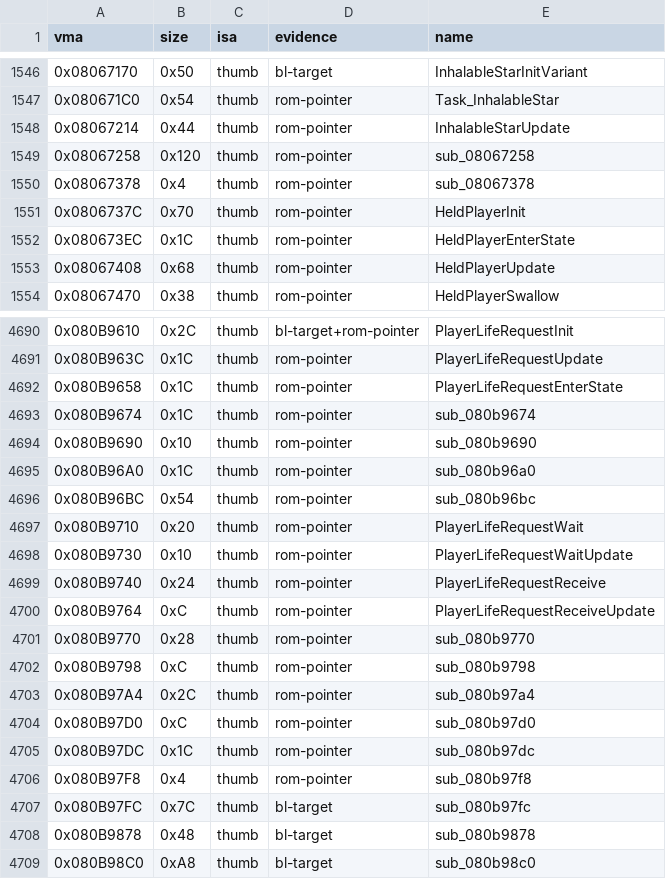
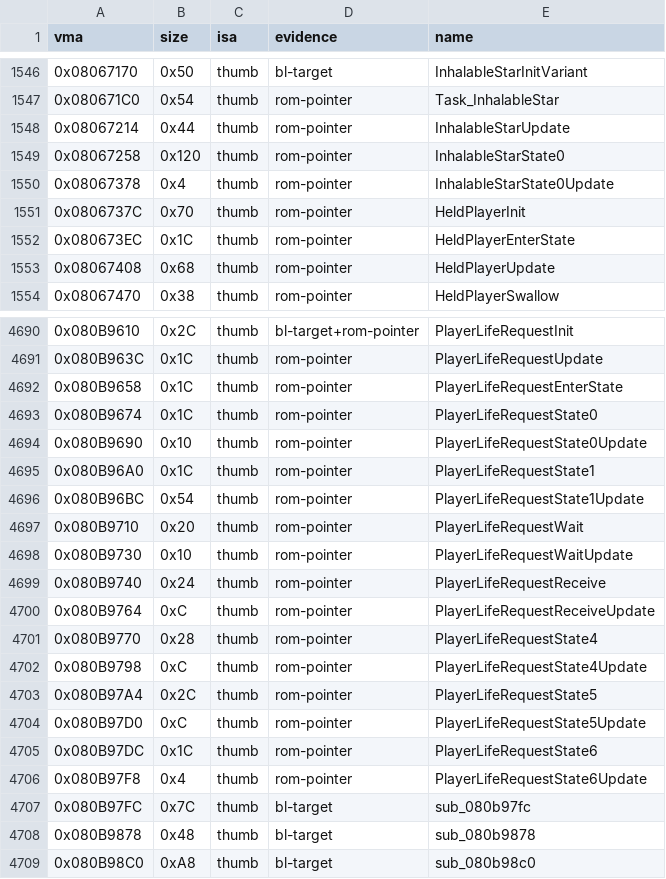
Before and after one commit to overjt/knidl, a CSV file: docs/analysis/symbols.csv, drawn as a sheet; only a part is shown, gaps mark what is left out.

Commit message:
Names: state-table slots of the newly named tables (12 functions, position names)
gInhalableStarStates / StateUpdates and gPlayerLifeRequestStates /
StateUpdates: a function whose only referrer is one slot is named after it
(docs/naming.md 2.4); updates only where the state stores its own
updateState.  Pure renames (verify-diff).

```diff
--- a/docs/analysis/symbols.csv
+++ b/docs/analysis/symbols.csv
@@ -1548,4 +1548,4 @@ vma,size,isa,evidence,name
 0x08067214,0x44,thumb,rom-pointer,InhalableStarUpdate
-0x08067258,0x120,thumb,rom-pointer,sub_08067258
-0x08067378,0x4,thumb,rom-pointer,sub_08067378
+0x08067258,0x120,thumb,rom-pointer,InhalableStarState0
+0x08067378,0x4,thumb,rom-pointer,InhalableStarState0Update
 0x0806737C,0x70,thumb,rom-pointer,HeldPlayerInit
@@ -4692,6 +4692,6 @@ vma,size,isa,evidence,name
 0x080B9658,0x1C,thumb,rom-pointer,PlayerLifeRequestEnterState
-0x080B9674,0x1C,thumb,rom-pointer,sub_080b9674
-0x080B9690,0x10,thumb,rom-pointer,sub_080b9690
-0x080B96A0,0x1C,thumb,rom-pointer,sub_080b96a0
-0x080B96BC,0x54,thumb,rom-pointer,sub_080b96bc
+0x080B9674,0x1C,thumb,rom-pointer,PlayerLifeRequestState0
+0x080B9690,0x10,thumb,rom-pointer,PlayerLifeRequestState0Update
+0x080B96A0,0x1C,thumb,rom-pointer,PlayerLifeRequestState1
+0x080B96BC,0x54,thumb,rom-pointer,PlayerLifeRequestState1Update
 0x080B9710,0x20,thumb,rom-pointer,PlayerLifeRequestWait
@@ -4700,8 +4700,8 @@ vma,size,isa,evidence,name
 0x080B9764,0xC,thumb,rom-pointer,PlayerLifeRequestReceiveUpdate
-0x080B9770,0x28,thumb,rom-pointer,sub_080b9770
-0x080B9798,0xC,thumb,rom-pointer,sub_080b9798
-0x080B97A4,0x2C,thumb,rom-pointer,sub_080b97a4
-0x080B97D0,0xC,thumb,rom-pointer,sub_080b97d0
-0x080B97DC,0x1C,thumb,rom-pointer,sub_080b97dc
-0x080B97F8,0x4,thumb,rom-pointer,sub_080b97f8
+0x080B9770,0x28,thumb,rom-pointer,PlayerLifeRequestState4
+0x080B9798,0xC,thumb,rom-pointer,PlayerLifeRequestState4Update
+0x080B97A4,0x2C,thumb,rom-pointer,PlayerLifeRequestState5
+0x080B97D0,0xC,thumb,rom-pointer,PlayerLifeRequestState5Update
+0x080B97DC,0x1C,thumb,rom-pointer,PlayerLifeRequestState6
+0x080B97F8,0x4,thumb,rom-pointer,PlayerLifeRequestState6Update
 0x080B97FC,0x7C,thumb,bl-target,sub_080b97fc
```
Also changed, not shown: 10 other files.
